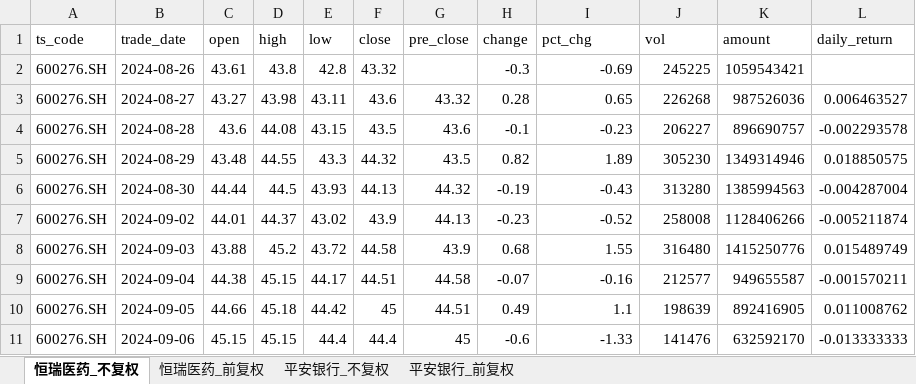
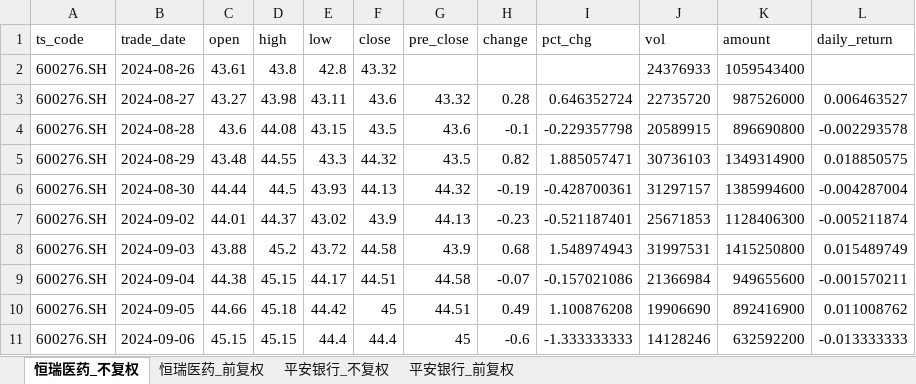
Before and after one commit to yyps-edu/ba_agent, an Excel workbook: stock_data.xlsx, sheet 恒瑞医药_不复权, drawn as a sheet; only a part is shown; values as stored, in another font and other column widths than the file's, no borders; the diff covers the shown part only; the diff names each change by its address in the sheet, - before the commit and + after, or states it on an @@ line.

```diff
--- a/stock_data.xlsx (sheet 恒瑞医药_不复权)
+++ b/stock_data.xlsx (sheet 恒瑞医药_不复权)
-H2 (change): -0.3
+H2 (change): (empty)
-I2 (pct_chg): -0.69
+I2 (pct_chg): (empty)
-J2 (vol): 245225
+J2 (vol): 24376933
-K2 (amount): 1059543421
+K2 (amount): 1059543400
-I3 (pct_chg): 0.65
+I3 (pct_chg): 0.646352724
-J3 (vol): 226268
+J3 (vol): 22735720
-K3 (amount): 987526036
+K3 (amount): 987526000
-I4 (pct_chg): -0.23
+I4 (pct_chg): -0.229357798
-J4 (vol): 206227
+J4 (vol): 20589915
-K4 (amount): 896690757
+K4 (amount): 896690800
-I5 (pct_chg): 1.89
+I5 (pct_chg): 1.885057471
-J5 (vol): 305230
+J5 (vol): 30736103
-K5 (amount): 1349314946
+K5 (amount): 1349314900
-I6 (pct_chg): -0.43
+I6 (pct_chg): -0.428700361
-J6 (vol): 313280
+J6 (vol): 31297157
-K6 (amount): 1385994563
+K6 (amount): 1385994600
-I7 (pct_chg): -0.52
+I7 (pct_chg): -0.521187401
-J7 (vol): 258008
+J7 (vol): 25671853
-K7 (amount): 1128406266
+K7 (amount): 1128406300
-I8 (pct_chg): 1.55
+I8 (pct_chg): 1.548974943
-J8 (vol): 316480
+J8 (vol): 31997531
-K8 (amount): 1415250776
+K8 (amount): 1415250800
-I9 (pct_chg): -0.16
+I9 (pct_chg): -0.157021086
-J9 (vol): 212577
+J9 (vol): 21366984
-K9 (amount): 949655587
+K9 (amount): 949655600
-I10 (pct_chg): 1.1
+I10 (pct_chg): 1.100876208
-J10 (vol): 198639
+J10 (vol): 19906690
-K10 (amount): 892416905
+K10 (amount): 892416900
-I11 (pct_chg): -1.33
+I11 (pct_chg): -1.333333333
-J11 (vol): 141476
+J11 (vol): 14128246
-K11 (amount): 632592170
+K11 (amount): 632592200
```
Also changed, not shown: 1 added row and 1411 edited cells elsewhere in this sheet, sheet 恒瑞医药_前复权, sheet 平安银行_不复权, sheet 平安银行_前复权, 1 other file.
